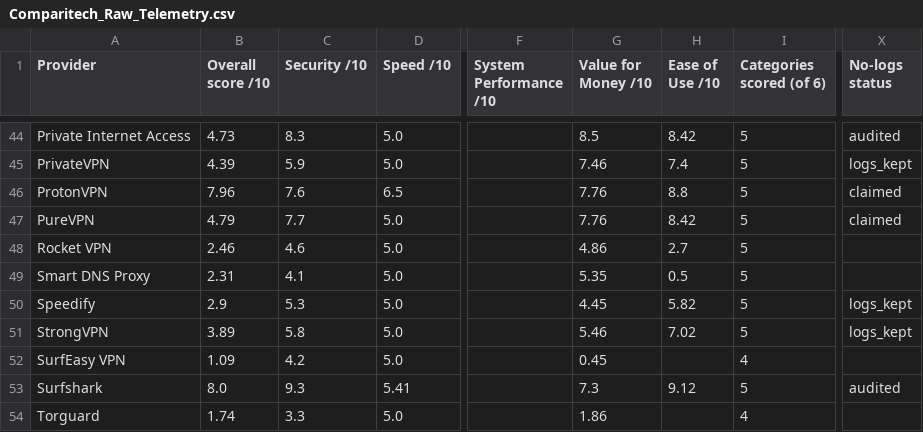
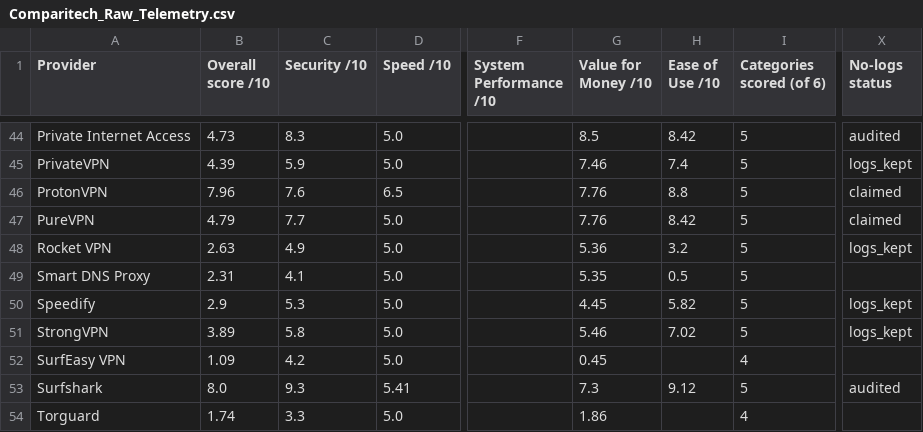
Before and after one commit to SeanMcGrathCT/comparitech-vpn-hub, a CSV file: Comparitech_Raw_Telemetry.csv, drawn as a sheet; only a part is shown, gaps mark what is left out; the diff names each change by its address in the sheet, - before the commit and + after, or states it on an @@ line.

```diff
--- a/Comparitech_Raw_Telemetry.csv
+++ b/Comparitech_Raw_Telemetry.csv
-B48 (Overall score /10): 2.46
+B48 (Overall score /10): 2.63
-C48 (Security /10): 4.6
+C48 (Security /10): 4.9
-G48 (Value for Money /10): 4.86
+G48 (Value for Money /10): 5.36
-H48 (Ease of Use /10): 2.7
+H48 (Ease of Use /10): 3.2
-X48 (No-logs status): (empty)
+X48 (No-logs status): logs_kept
```
Also changed, not shown: Comparitech_Feature_Scores_Long.csv, 1 other file.
